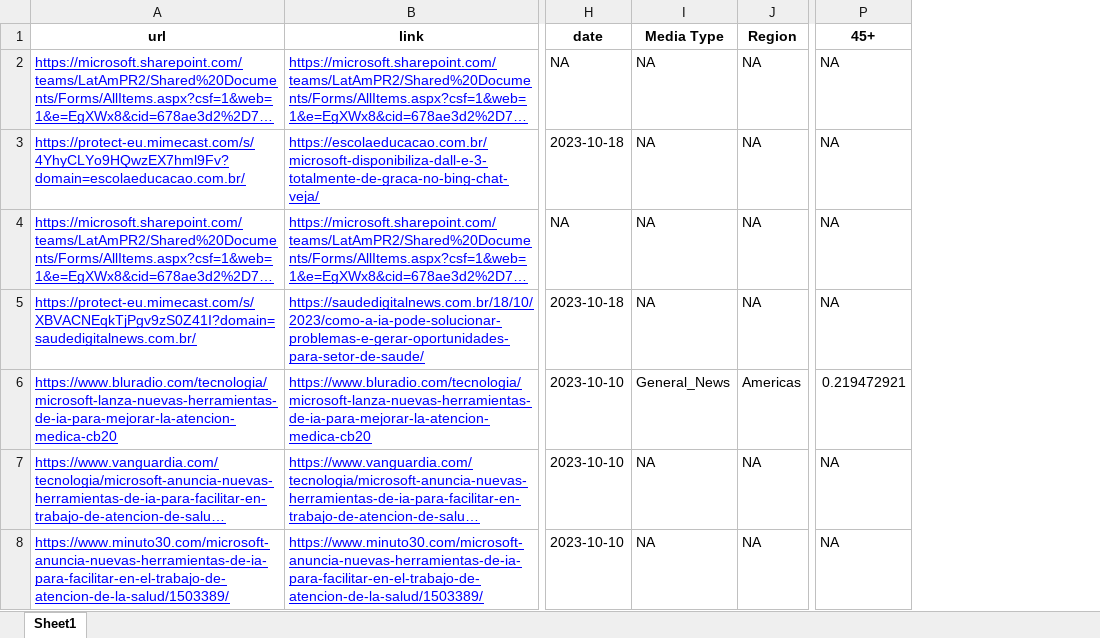
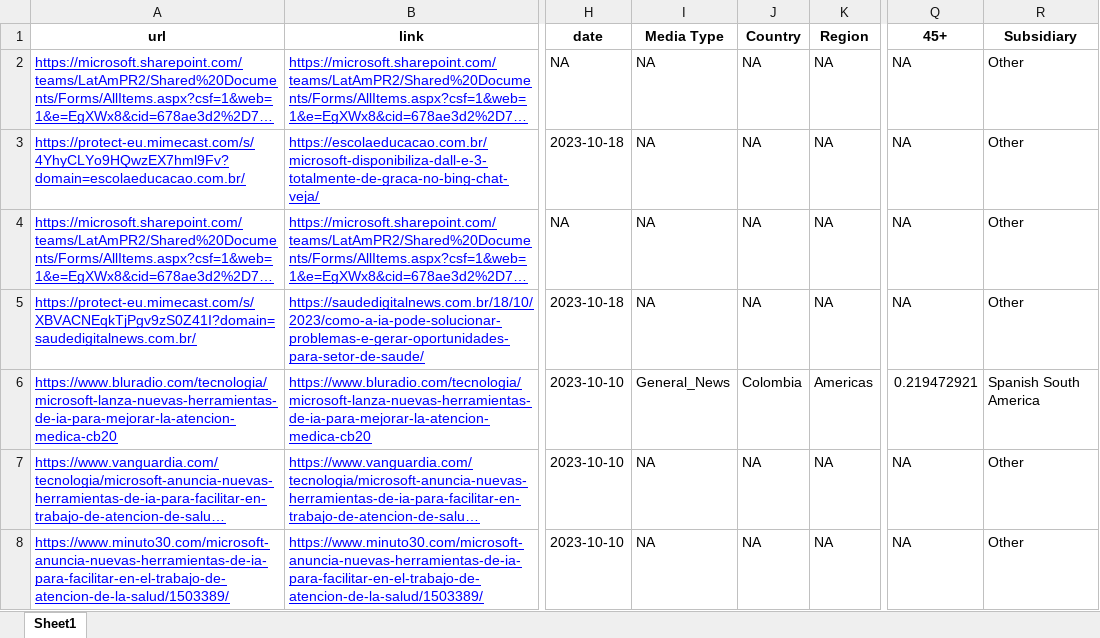
Before and after one commit to RomanRosa/microsoft_cims, an Excel workbook: weekly_processed/Report Latam Comms Report October 05th - October 19th_SCRIPT_VERSION.xlsx, sheet Sheet1, drawn as a sheet; only a part is shown, gaps mark what is left out; long unchanged cells end in …; values as stored, in another font and other column widths than the file's, no borders; the diff covers the shown part only; the diff names each change by its address in the sheet, - before the commit and + after, or states it on an @@ line.

```diff
--- a/weekly_processed/Report Latam Comms Report October 05th - October 19th_SCRIPT_VERSION.xlsx (sheet Sheet1)
+++ b/weekly_processed/Report Latam Comms Report October 05th - October 19th_SCRIPT_VERSION.xlsx (sheet Sheet1)
+column J (Country), rows 2-8: NA | NA | NA | NA | Colombia | NA | NA
+column R (Subsidiary), rows 2-8: Other | Other | Other | Other | Spanish South America | Other | Other
```
Also changed, not shown: 8 edited cells elsewhere in this sheet.
